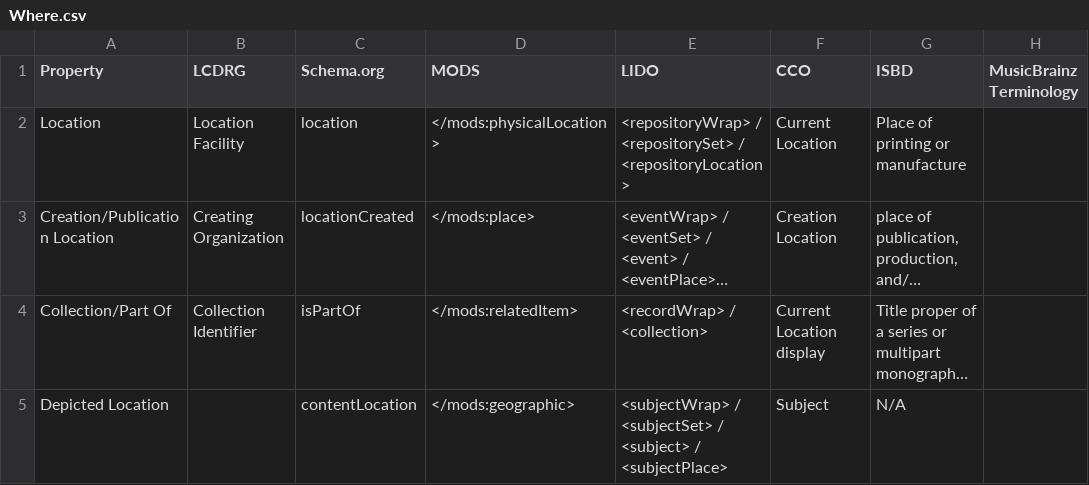
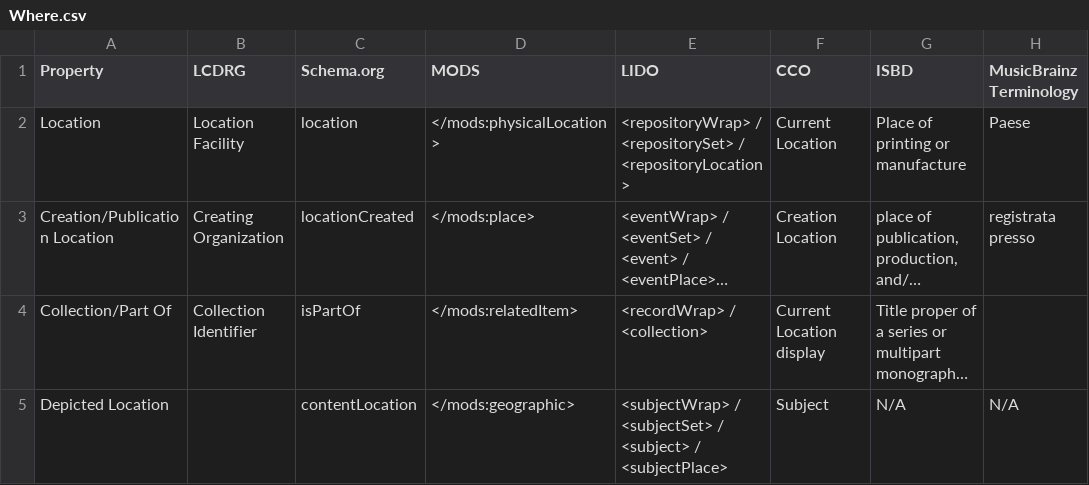
Before and after one commit to ISCH-Course/Berlin_Wall_Project, a CSV file: Where.csv, drawn as a sheet; long unchanged cells end in …; the diff names each change by its address in the sheet, - before the commit and + after, or states it on an @@ line.

Commit message:
Update Where.csv

```diff
--- a/Where.csv
+++ b/Where.csv
-H2 (MusicBrainz Terminology): (empty)
+H2 (MusicBrainz Terminology): Paese
-H3 (MusicBrainz Terminology): (empty)
+H3 (MusicBrainz Terminology): registrata presso
-H5 (MusicBrainz Terminology): (empty)
+H5 (MusicBrainz Terminology): N/A
```
